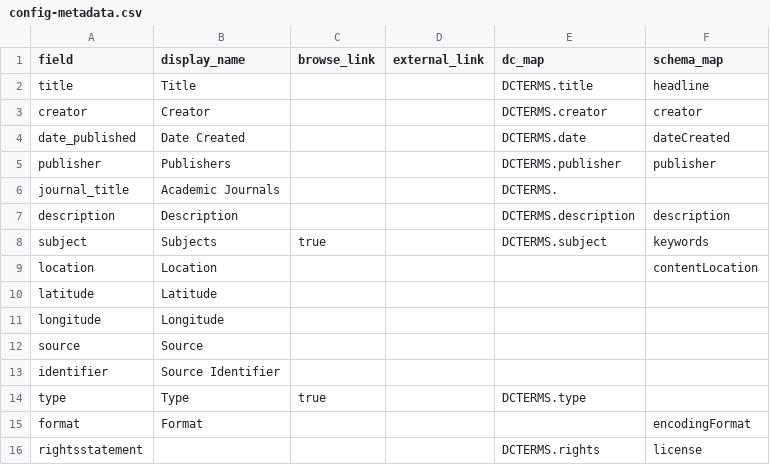
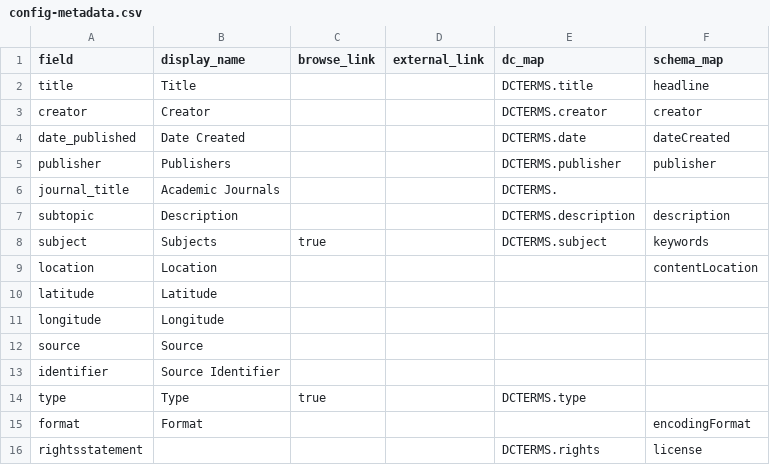
Before and after one commit to ALoptrader/rlg1000_history_demo, a CSV file: _data/config-metadata.csv, drawn as a sheet.

```diff
--- a/_data/config-metadata.csv
+++ b/_data/config-metadata.csv
@@ -6,3 +6,3 @@ publisher,Publishers,,,DCTERMS.publisher,publisher
 journal_title,Academic Journals,,,DCTERMS.
-description,Description,,,DCTERMS.description,description
+subtopic,Description,,,DCTERMS.description,description
 subject,Subjects,true,,DCTERMS.subject,keywords
```
Also changed, not shown: _data/rlg1000-metadata.csv.
